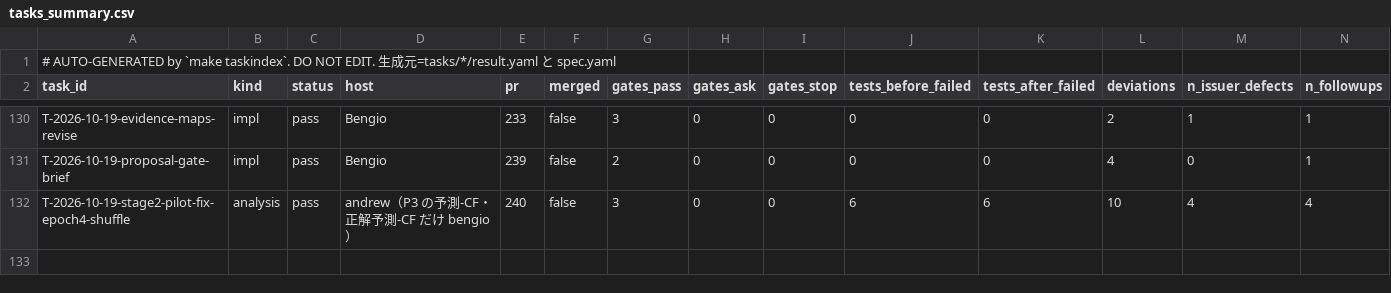
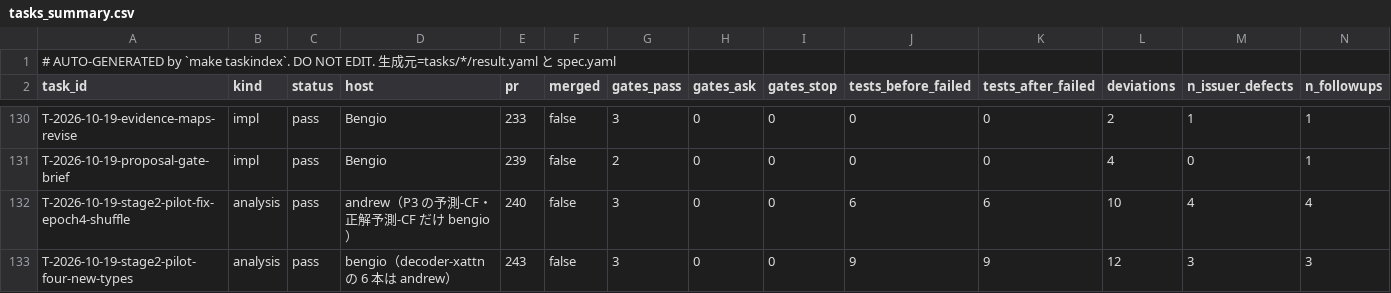
Before and after one commit to takuya3h/m2, a CSV file: context/auto/tasks_summary.csv, drawn as a sheet; only a part is shown, gaps mark what is left out; rows hold the shown columns only; the diff names each change by its address in the sheet, - before the commit and + after, or states it on an @@ line.

```diff
--- a/context/auto/tasks_summary.csv
+++ b/context/auto/tasks_summary.csv
+row 133: T-2026-10-19-stage2-pilot-four-new-types | analysis | pass | bengio（decoder-xattn の 6 本は andrew） | 243 | false | 3 | 0 | 0 | 9 | 9 | 12 | 3 | 3
```
Also changed, not shown: 3 other files.
